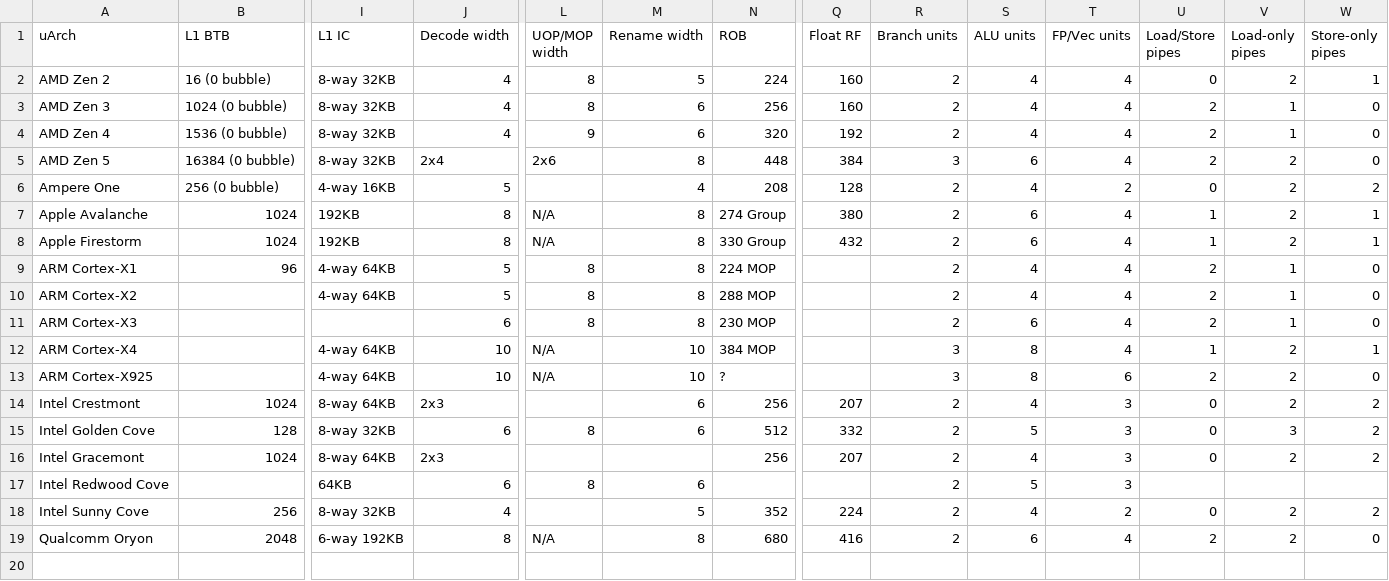
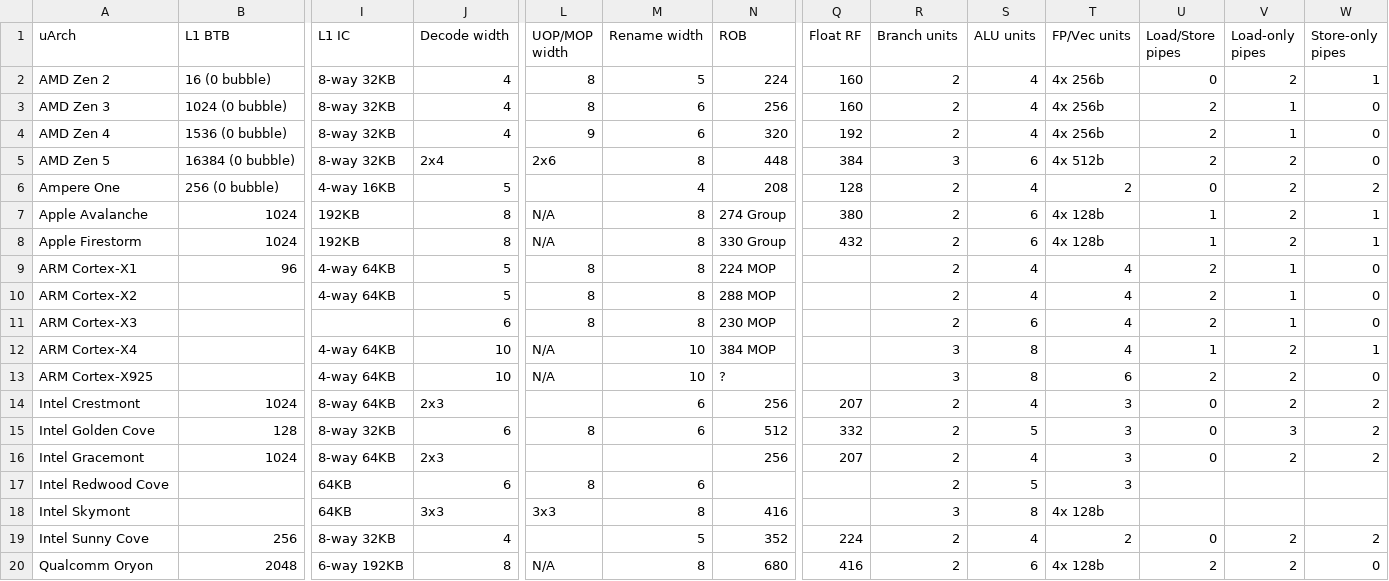
Before and after one commit to jiegec/cpu, a CSV file: uarch.csv, drawn as a sheet; only a part is shown, gaps mark what is left out; addresses are those after the commit; rows hold the shown columns only; the diff names each change by its address in the sheet, - before the commit and + after, or states it on an @@ line.

```diff
--- a/uarch.csv
+++ b/uarch.csv
-T2:T4 (FP/Vec units): 4
+T2:T4 (FP/Vec units): 4x 256b
-T5 (FP/Vec units): 4
+T5 (FP/Vec units): 4x 512b
-T7:T8 (FP/Vec units): 4
+T7:T8 (FP/Vec units): 4x 128b
+row 18: Intel Skymont |  | 64KB | 3x3 | 3x3 | 8 | 416 |  | 3 | 8 | 4x 128b
-T20 (FP/Vec units): 4
+T20 (FP/Vec units): 4x 128b
```
Also changed, not shown: 14 other files.
